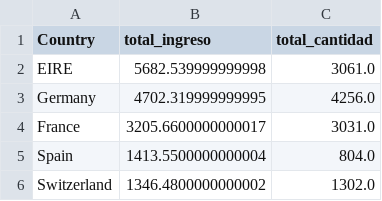
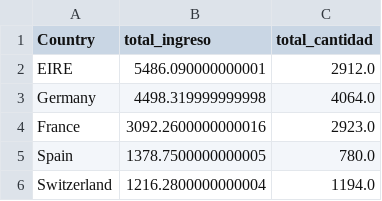
Before and after one commit to edben110/taller-pyspark, a CSV file: out/06_top5_paises_fuera_uk.csv, drawn as a sheet.

```diff
--- a/out/06_top5_paises_fuera_uk.csv
+++ b/out/06_top5_paises_fuera_uk.csv
@@ -1,6 +1,6 @@
 Country,total_ingreso,total_cantidad
-EIRE,5682.539999999998,3061.0
-Germany,4702.319999999995,4256.0
-France,3205.6600000000017,3031.0
-Spain,1413.5500000000004,804.0
-Switzerland,1346.4800000000002,1302.0
+EIRE,5486.090000000001,2912.0
+Germany,4498.319999999998,4064.0
+France,3092.2600000000016,2923.0
+Spain,1378.7500000000005,780.0
+Switzerland,1216.2800000000004,1194.0
```
Also changed, not shown: 12 other files.
